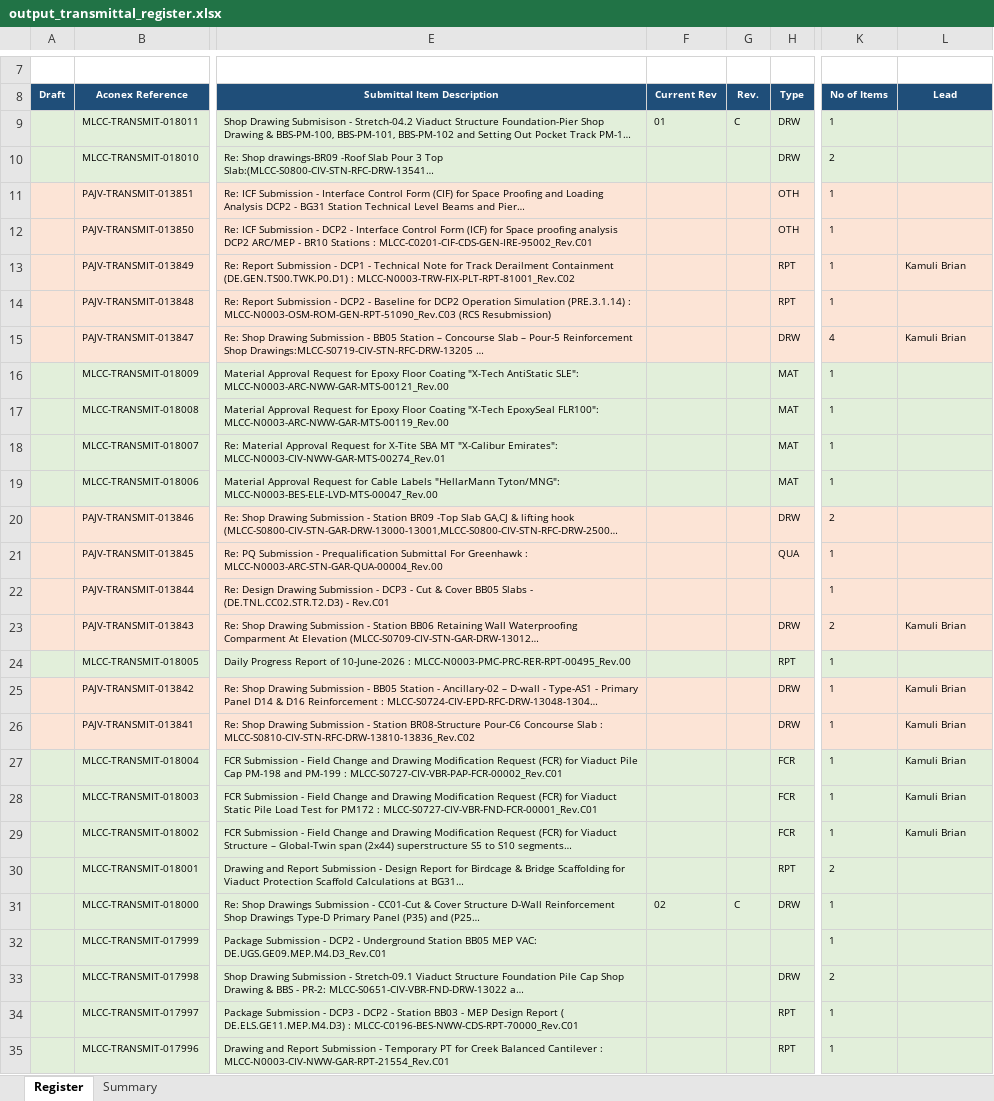
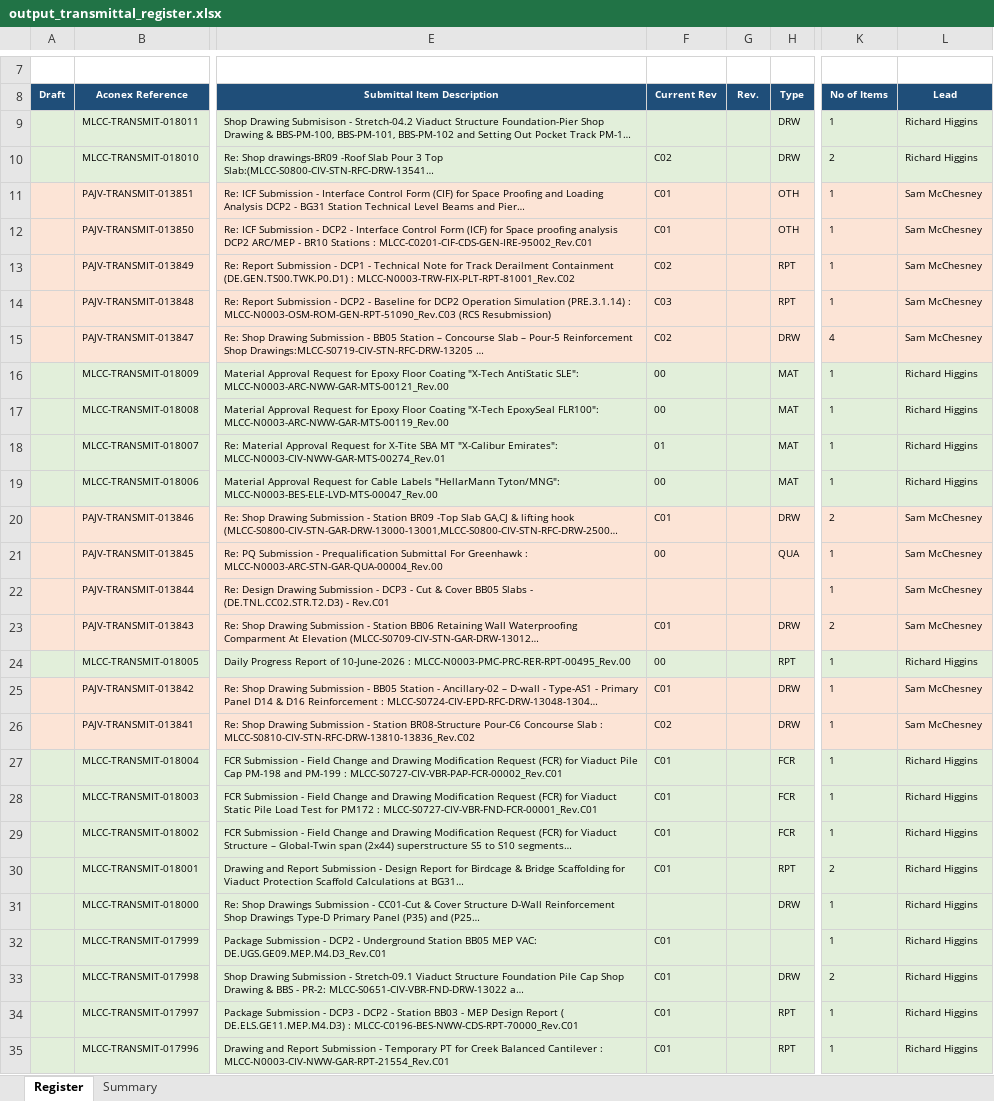
Before and after one commit to alisterwhite1/Coursiv-training-, an Excel workbook: output_transmittal_register.xlsx, sheet Register, drawn as a sheet; only a part is shown, gaps mark what is left out; long unchanged cells end in …; values as stored, in another font and other column widths than the file's, no borders; the diff covers the shown part only; the diff names each change by its address in the sheet, - before the commit and + after, or states it on an @@ line.

```diff
--- a/output_transmittal_register.xlsx (sheet Register)
+++ b/output_transmittal_register.xlsx (sheet Register)
-F9 (Current Rev): 01
+F9 (Current Rev): (empty)
-G9 (Rev.): C
+G9 (Rev.): (empty)
-L9:L10 (Lead): (empty)
+L9:L10 (Lead): Richard Higgins
-F10 (Current Rev): (empty)
+F10 (Current Rev): C02
-F11:F12 (Current Rev): (empty)
+F11:F12 (Current Rev): C01
-L11:L12 (Lead): (empty)
+L11:L12 (Lead): Sam McChesney
-F13 (Current Rev): (empty)
+F13 (Current Rev): C02
-L13 (Lead): Kamuli Brian
+L13 (Lead): Sam McChesney
-F14 (Current Rev): (empty)
+F14 (Current Rev): C03
-L14 (Lead): (empty)
+L14 (Lead): Sam McChesney
-F15 (Current Rev): (empty)
+F15 (Current Rev): C02
-L15 (Lead): Kamuli Brian
+L15 (Lead): Sam McChesney
-F16:F17 (Current Rev): (empty)
+F16:F17 (Current Rev): 00
-L16:L19 (Lead): (empty)
+L16:L19 (Lead): Richard Higgins
-F18 (Current Rev): (empty)
+F18 (Current Rev): 01
-F19 (Current Rev): (empty)
+F19 (Current Rev): 00
-F20 (Current Rev): (empty)
+F20 (Current Rev): C01
-L20:L22 (Lead): (empty)
+L20:L22 (Lead): Sam McChesney
-F21 (Current Rev): (empty)
+F21 (Current Rev): 00
-F23 (Current Rev): (empty)
+F23 (Current Rev): C01
-L23 (Lead): Kamuli Brian
+L23 (Lead): Sam McChesney
-F24 (Current Rev): (empty)
+F24 (Current Rev): 00
-L24 (Lead): (empty)
+L24 (Lead): Richard Higgins
-F25 (Current Rev): (empty)
+F25 (Current Rev): C01
-L25:L26 (Lead): Kamuli Brian
+L25:L26 (Lead): Sam McChesney
-F26 (Current Rev): (empty)
+F26 (Current Rev): C02
-F27:F30 (Current Rev): (empty)
+F27:F30 (Current Rev): C01
-L27:L29 (Lead): Kamuli Brian
+L27:L29 (Lead): Richard Higgins
-L30:L35 (Lead): (empty)
+L30:L35 (Lead): Richard Higgins
-F31 (Current Rev): 02
+F31 (Current Rev): (empty)
-G31 (Rev.): C
+G31 (Rev.): (empty)
-F32:F35 (Current Rev): (empty)
+F32:F35 (Current Rev): C01
```
Also changed, not shown: 1201 edited cells elsewhere in this sheet, sheet Summary, 2 other files.
